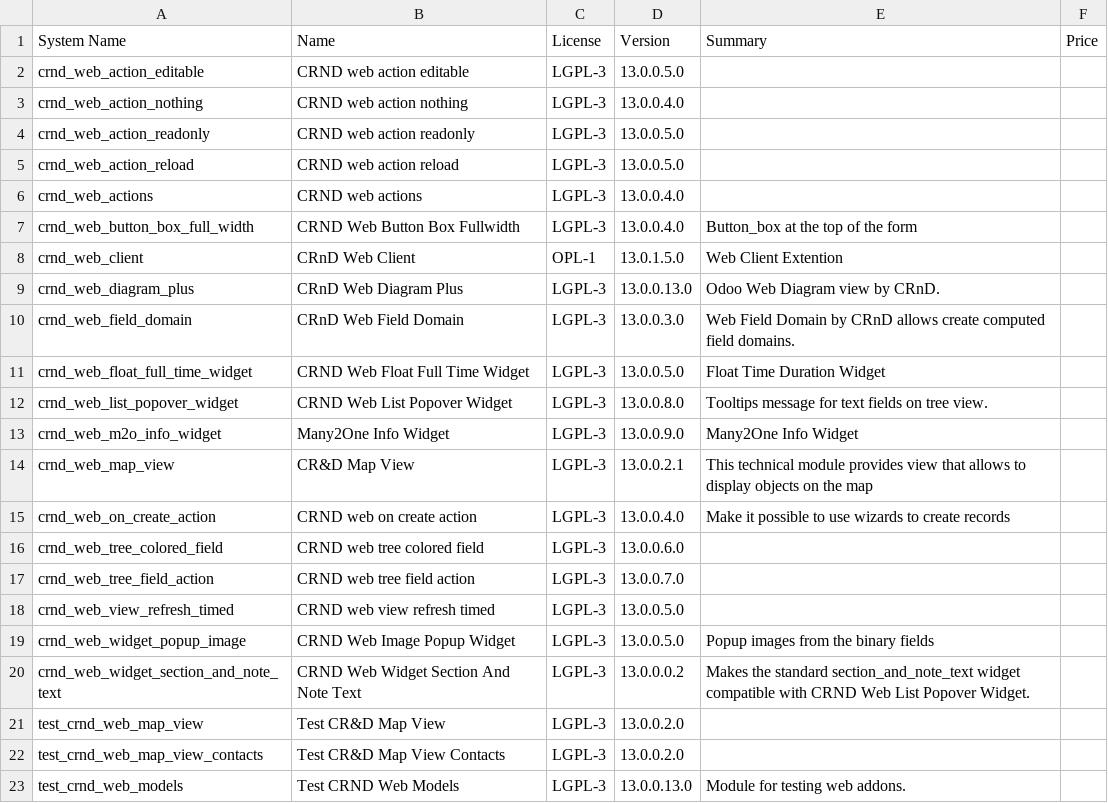
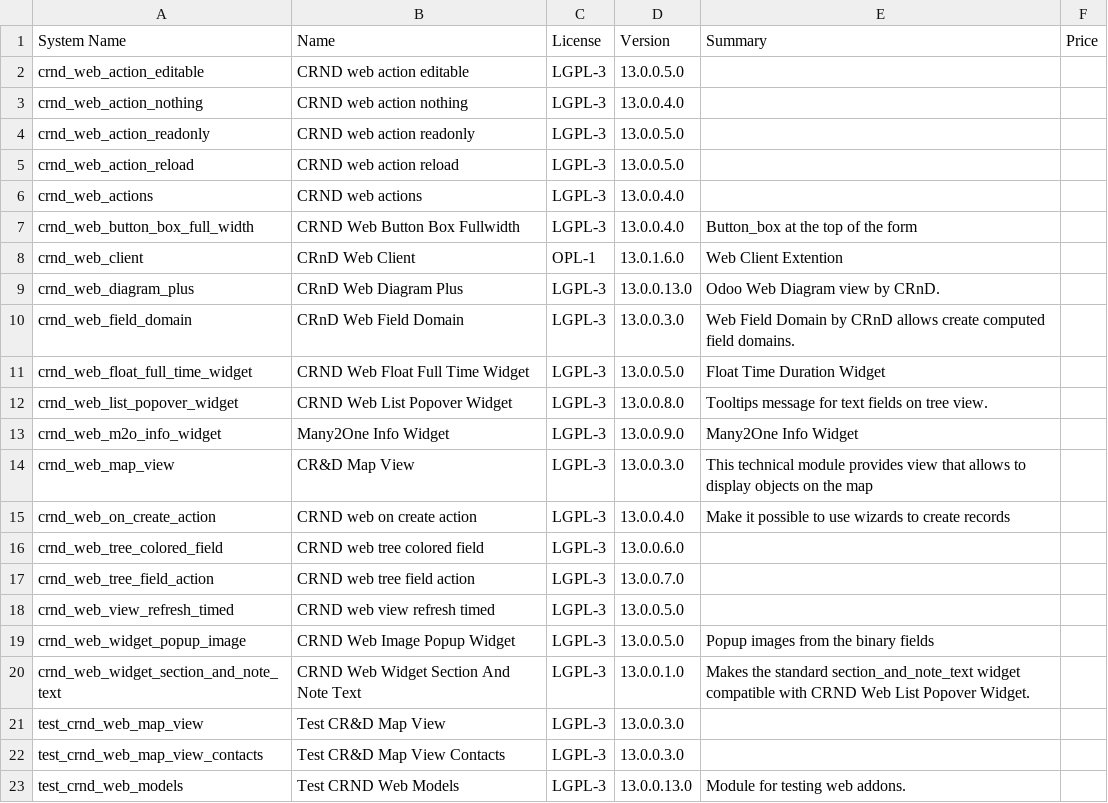
Before and after one commit to crnd-inc/crnd-web, a CSV file: ADDONS.csv, drawn as a sheet.

```diff
--- a/ADDONS.csv
+++ b/ADDONS.csv
@@ -7,3 +7,3 @@
 "crnd_web_button_box_full_width","CRND Web Button Box Fullwidth","LGPL-3","13.0.0.4.0","Button_box at the top of the form","",
-"crnd_web_client","CRnD Web Client","OPL-1","13.0.1.5.0","Web Client Extention","",
+"crnd_web_client","CRnD Web Client","OPL-1","13.0.1.6.0","Web Client Extention","",
 "crnd_web_diagram_plus","CRnD Web Diagram Plus","LGPL-3","13.0.0.13.0","Odoo Web Diagram view by CRnD.","",
@@ -13,3 +13,3 @@
 "crnd_web_m2o_info_widget","Many2One Info Widget","LGPL-3","13.0.0.9.0","Many2One Info Widget","",
-"crnd_web_map_view","CR&D Map View","LGPL-3","13.0.0.2.1","This technical module provides view that allows to display objects on the map","",
+"crnd_web_map_view","CR&D Map View","LGPL-3","13.0.0.3.0","This technical module provides view that allows to display objects on the map","",
 "crnd_web_on_create_action","CRND web on create action","LGPL-3","13.0.0.4.0","Make it possible to use wizards to create records","",
@@ -19,5 +19,5 @@
 "crnd_web_widget_popup_image","CRND Web Image Popup Widget","LGPL-3","13.0.0.5.0","Popup images from the binary fields","",
-"crnd_web_widget_section_and_note_text","CRND Web Widget Section And Note Text","LGPL-3","13.0.0.0.2","Makes the standard section_and_note_text widget compatible with CRND Web List Popover Widget.","",
-"test_crnd_web_map_view","Test CR&D Map View","LGPL-3","13.0.0.2.0","","",
-"test_crnd_web_map_view_contacts","Test CR&D Map View Contacts","LGPL-3","13.0.0.2.0","","",
+"crnd_web_widget_section_and_note_text","CRND Web Widget Section And Note Text","LGPL-3","13.0.0.1.0","Makes the standard section_and_note_text widget compatible with CRND Web List Popover Widget.","",
+"test_crnd_web_map_view","Test CR&D Map View","LGPL-3","13.0.0.3.0","","",
+"test_crnd_web_map_view_contacts","Test CR&D Map View Contacts","LGPL-3","13.0.0.3.0","","",
 "test_crnd_web_models","Test CRND Web Models","LGPL-3","13.0.0.13.0","Module for testing web addons.","",
```
Also changed, not shown: 1 other file.
